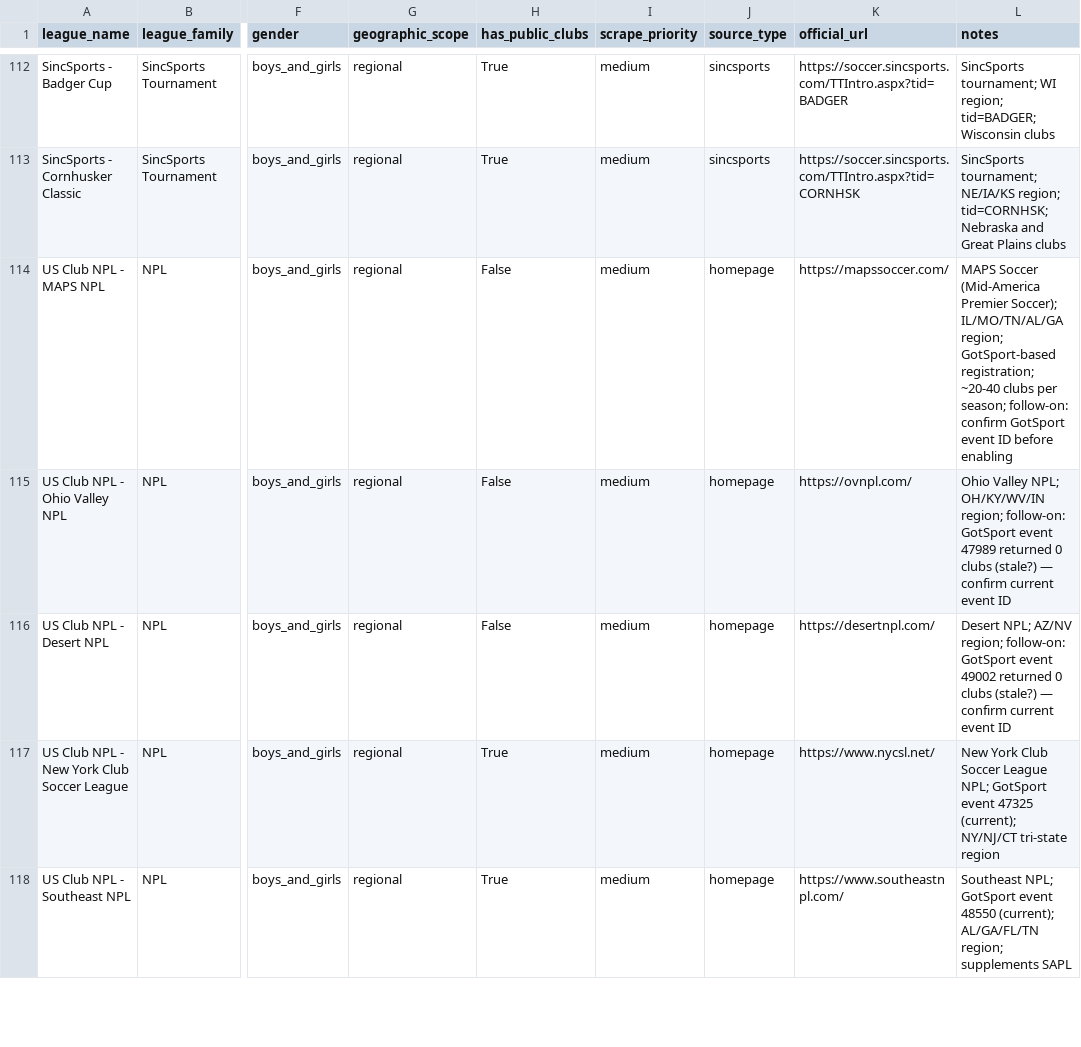
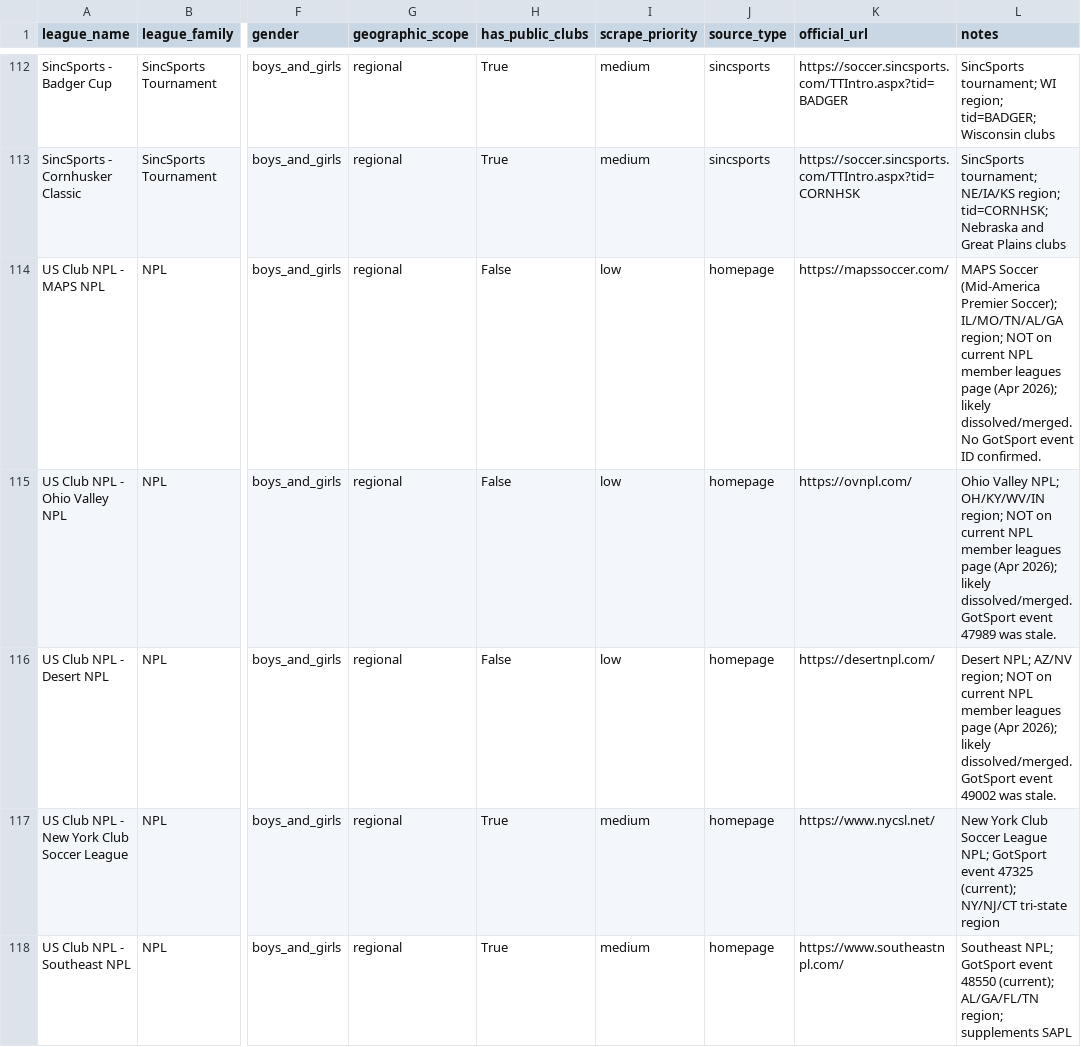
Before and after one commit to hlbiv/upshift-club-aggregator, a CSV file: scraper/data/leagues_master.csv, drawn as a sheet; only a part is shown, gaps mark what is left out; the diff covers the shown part only; the diff names each change by its address in the sheet, - before the commit and + after, or states it on an @@ line.

```diff
--- a/scraper/data/leagues_master.csv
+++ b/scraper/data/leagues_master.csv
-I114:I116 (scrape_priority): medium
+I114:I116 (scrape_priority): low
-L114 (notes): …IL/MO/TN/AL/GA region; GotSport-based registration; ~20-40 clubs per season; follow-on: confirm GotSport event ID before enabling
+L114 (notes): …IL/MO/TN/AL/GA region; NOT on current NPL member leagues page (Apr 2026); likely dissolved/merged. No GotSport event ID confirmed.
-L115 (notes): …OH/KY/WV/IN region; follow-on: GotSport event 47989 returned 0 clubs (stale?) — confirm current event ID
+L115 (notes): …OH/KY/WV/IN region; NOT on current NPL member leagues page (Apr 2026); likely dissolved/merged. GotSport event 47989 was stale.
-L116 (notes): …AZ/NV region; follow-on: GotSport event 49002 returned 0 clubs (stale?) — confirm current event ID
+L116 (notes): …AZ/NV region; NOT on current NPL member leagues page (Apr 2026); likely dissolved/merged. GotSport event 49002 was stale.
```
Also changed, not shown: 5 added rows and 24 edited cells elsewhere in this file, 2 other files.
